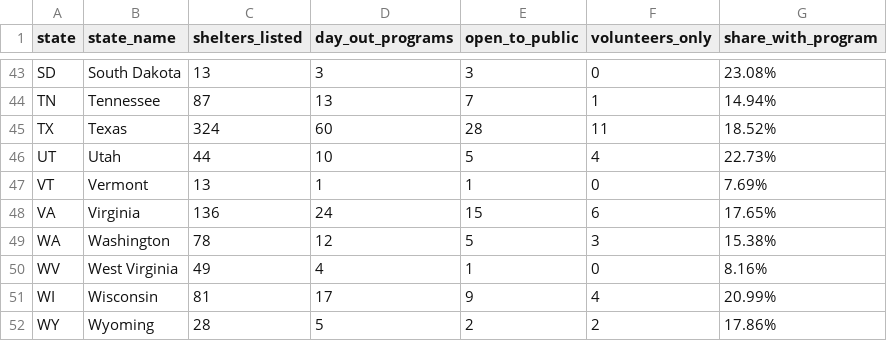
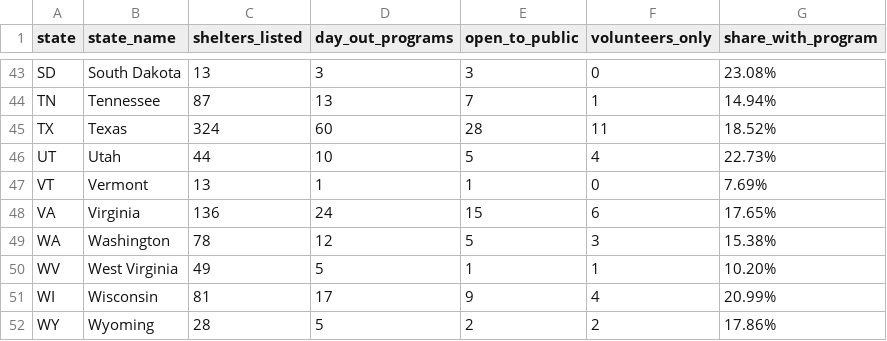
Before and after one commit to CopernicusHedgeFund/shelterdayout, a CSV file: dist/report/programs-by-state.csv, drawn as a sheet; only a part is shown, gaps mark what is left out; the diff names each change by its address in the sheet, - before the commit and + after, or states it on an @@ line.

```diff
--- a/dist/report/programs-by-state.csv
+++ b/dist/report/programs-by-state.csv
-D50 (day_out_programs): 4
+D50 (day_out_programs): 5
-F50 (volunteers_only): 0
+F50 (volunteers_only): 1
-G50 (share_with_program): 8.16%
+G50 (share_with_program): 10.20%
```
Also changed, not shown: 42 other files.
